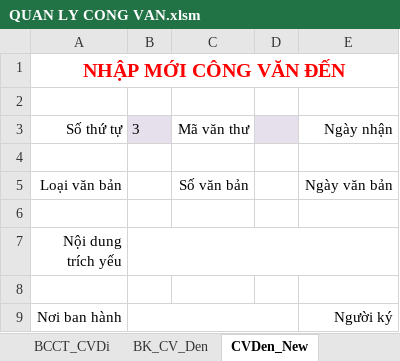
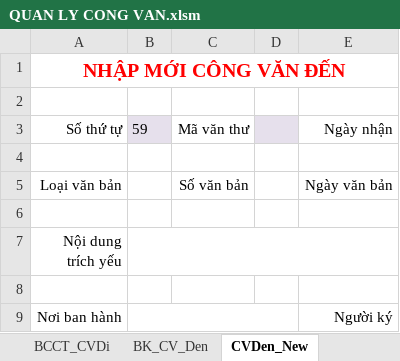
Before and after one commit to khanhn29/quanlydv, an Excel workbook: QUAN LY CONG VAN.xlsm, sheet CVDen_New, drawn as a sheet; values as stored, in another font and other column widths than the file's, no borders; charts and pictures not drawn; the diff names each change by its address in the sheet, - before the commit and + after, or states it on an @@ line.

```diff
--- a/QUAN LY CONG VAN.xlsm (sheet CVDen_New)
+++ b/QUAN LY CONG VAN.xlsm (sheet CVDen_New)
-B3: 3
+B3: 59
```
Also changed, not shown: sheet BK_CV_Den, sheet BCTH_CVDen, charts or pictures, 2 other files.
